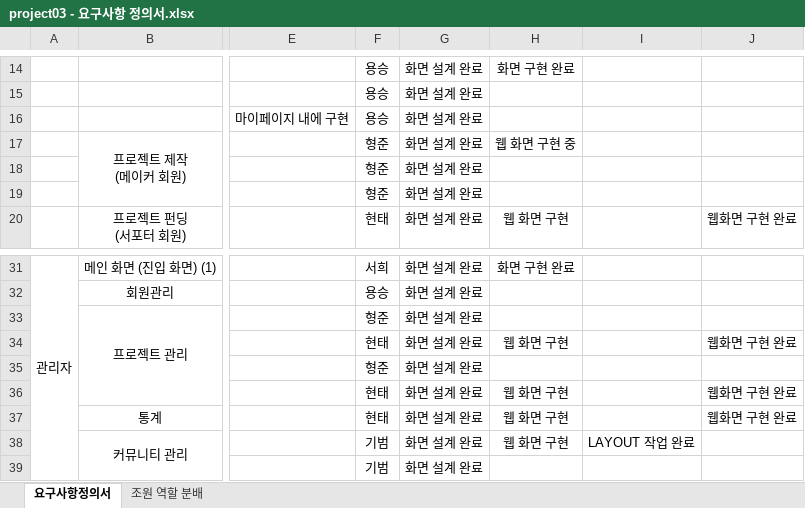
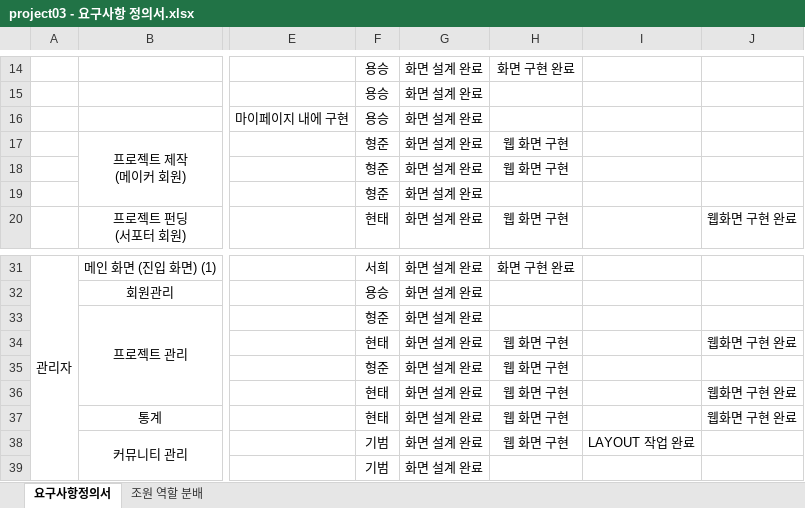
Before and after one commit to ezenteam2/EzenCrowdFunding, an Excel workbook: project03 - 요구사항 정의서.xlsx, sheet 요구사항정의서, drawn as a sheet; only a part is shown, gaps mark what is left out; values as stored, in another font and other column widths than the file's, no borders; the diff names each change by its address in the sheet, - before the commit and + after, or states it on an @@ line.

```diff
--- a/project03 - 요구사항 정의서.xlsx (sheet 요구사항정의서)
+++ b/project03 - 요구사항 정의서.xlsx (sheet 요구사항정의서)
-H17: 웹 화면 구현 중
+H17: 웹 화면 구현
-H18: (empty)
+H18: 웹 화면 구현
-H35: (empty)
+H35: 웹 화면 구현
```
Also changed, not shown: 6 other files.
